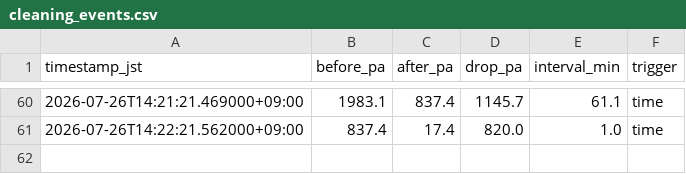
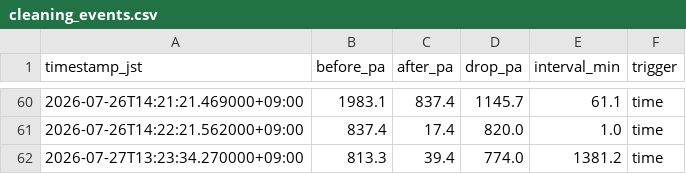
Before and after one commit to choppaman79/volter, a CSV file: data/cleaning_events.csv, drawn as a sheet; only a part is shown, gaps mark what is left out; the diff names each change by its address in the sheet, - before the commit and + after, or states it on an @@ line.

```diff
--- a/data/cleaning_events.csv
+++ b/data/cleaning_events.csv
+row 62: 2026-07-27T13:23:34.270000+09:00 | 813.3 | 39.4 | 774.0 | 1381.2 | time
```
Also changed, not shown: data/daily_log.csv, 2 other files.
